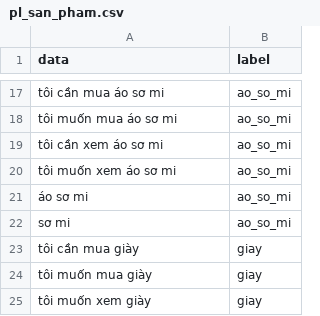
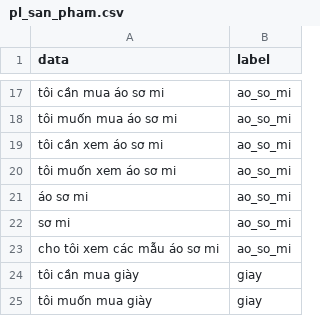
Before and after one commit to DangCaoHau2004/chat_bot_messenger, a CSV file: src/data/cau_hoi/pl_san_pham.csv, drawn as a sheet; only a part is shown, gaps mark what is left out; the shorter side is filled out with more unchanged rows; the diff names each change by its address in the sheet, - before the commit and + after, or states it on an @@ line.

Commit message:
đẩy file lên heroku

```diff
--- a/src/data/cau_hoi/pl_san_pham.csv
+++ b/src/data/cau_hoi/pl_san_pham.csv
+row 23: cho tôi xem các mẫu áo sơ mi | ao_so_mi
```
